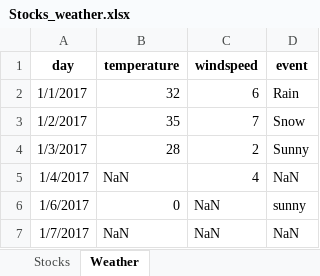
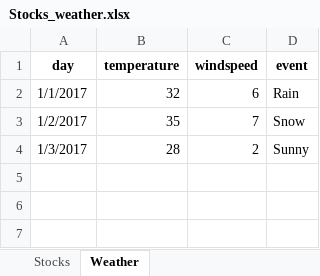
Before and after one commit to abagla18/ineuron_MLDL, an Excel workbook: Other_Training/1_Pandas/Stocks_weather.xlsx, sheet Weather, drawn as a sheet; values as stored, in another font and other column widths than the file's, no borders; the diff names each change by its address in the sheet, - before the commit and + after, or states it on an @@ line.

Commit message:
pandas practice

```diff
--- a/Other_Training/1_Pandas/Stocks_weather.xlsx (sheet Weather)
+++ b/Other_Training/1_Pandas/Stocks_weather.xlsx (sheet Weather)
-row 5: 1/4/2017 | NaN | 4 | NaN
-row 6: 1/6/2017 | 0 | NaN | sunny
-row 7: 1/7/2017 | NaN | NaN | NaN
```
Also changed, not shown: 1 other file.
